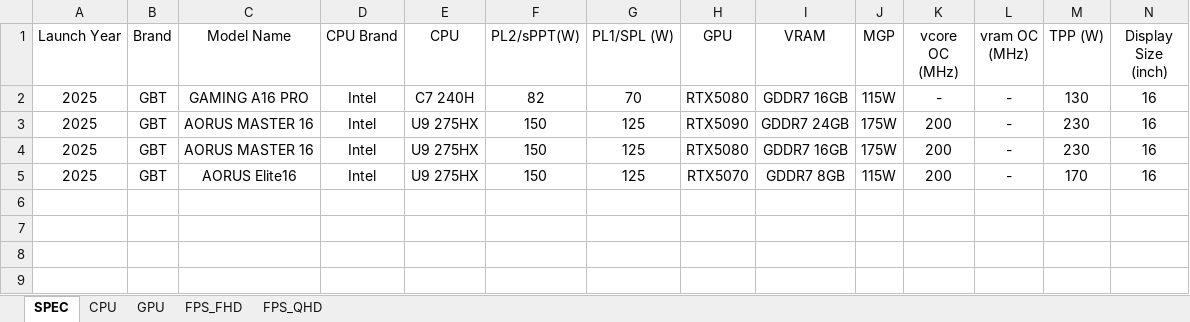
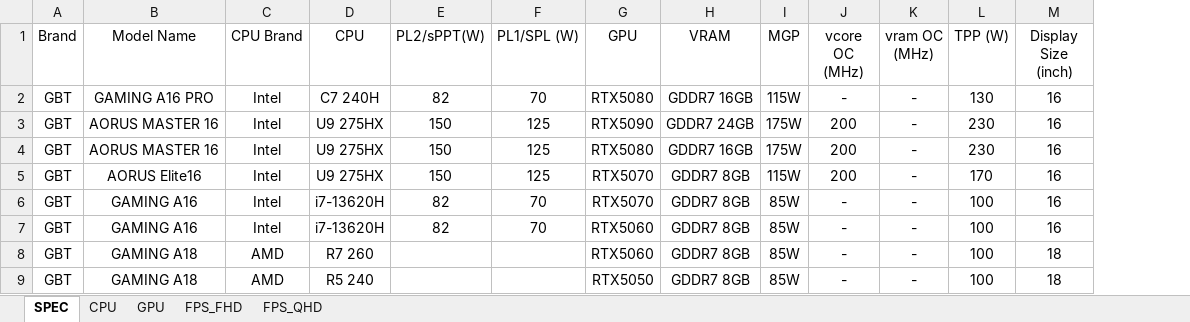
Before and after one commit to tomhuang223344/benchmark2, an Excel workbook: data.xlsx, sheet SPEC, drawn as a sheet; only a part is shown; values as stored, in another font and other column widths than the file's, no borders; removed rows and columns are numbered as before the commit, all else as after; rows hold the shown columns only; the diff names each change by its address in the sheet, - before the commit and + after, or states it on an @@ line.

```diff
--- a/data.xlsx (sheet SPEC)
+++ b/data.xlsx (sheet SPEC)
-column A (Launch Year), rows 2-5: all 2025
+row 6: GBT | GAMING A16 | Intel | i7-13620H | 82 | 70 | RTX5070 | GDDR7 8GB | 85W | - | - | 100 | 16
+row 7: GBT | GAMING A16 | Intel | i7-13620H | 82 | 70 | RTX5060 | GDDR7 8GB | 85W | - | - | 100 | 16
+row 8: GBT | GAMING A18 | AMD | R7 260 |  |  | RTX5060 | GDDR7 8GB | 85W | - | - | 100 | 18
+row 9: GBT | GAMING A18 | AMD | R5 240 |  |  | RTX5050 | GDDR7 8GB | 85W | - | - | 100 | 18
```
Also changed, not shown: sheet FPS_FHD, sheet FPS_QHD, sheet CPU, sheet GPU.
